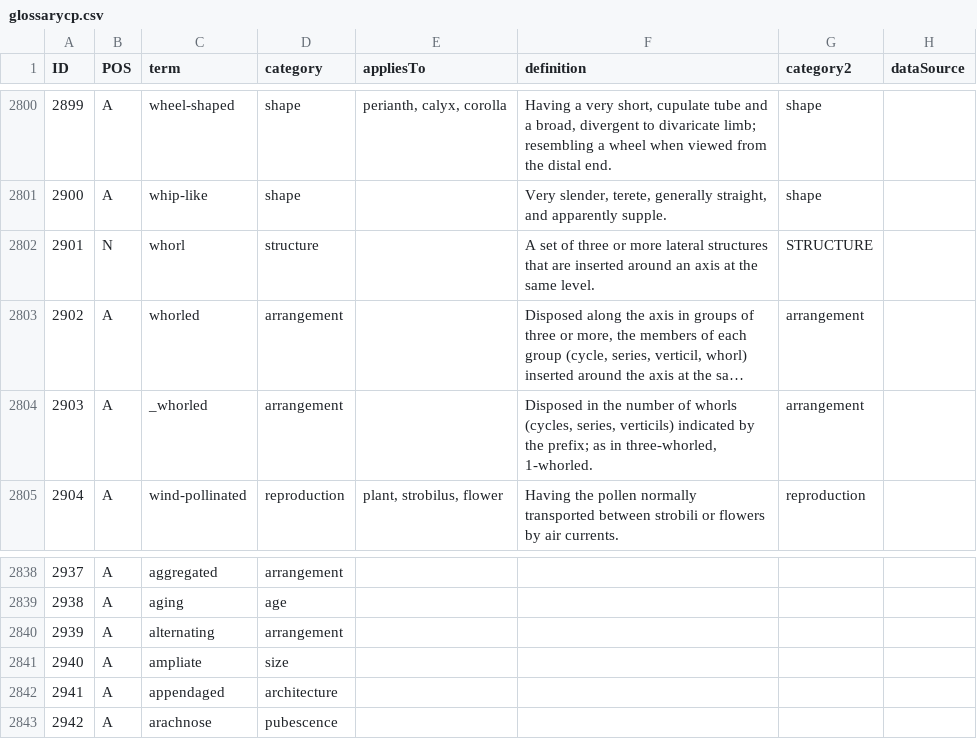
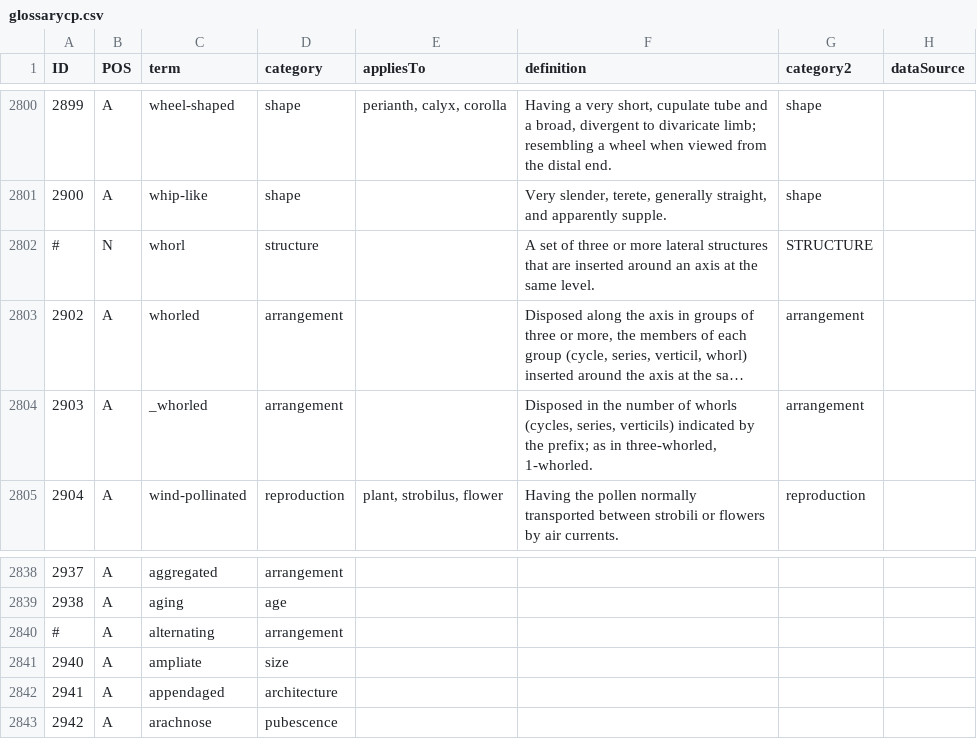
Before and after one commit to ggosline/flparser-backup, a CSV file: src/resources/glossarycp.csv, drawn as a sheet; only a part is shown, gaps mark what is left out; long unchanged cells end in …; the diff covers the shown part only; the diff names each change by its address in the sheet, - before the commit and + after, or states it on an @@ line.

```diff
--- a/src/resources/glossarycp.csv
+++ b/src/resources/glossarycp.csv
-A2802 (ID): 2901
+A2802 (ID): #
-A2840 (ID): 2939
+A2840 (ID): #
```
Also changed, not shown: 6 added rows and 1 edited cell elsewhere in this file, 8 other files.
